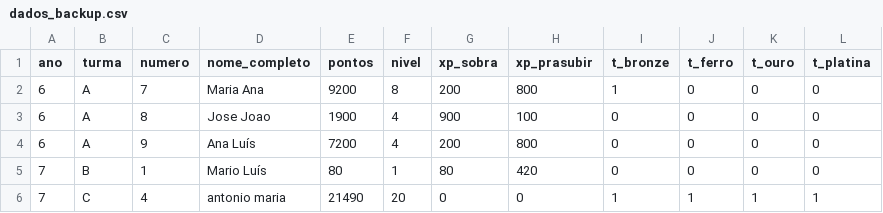
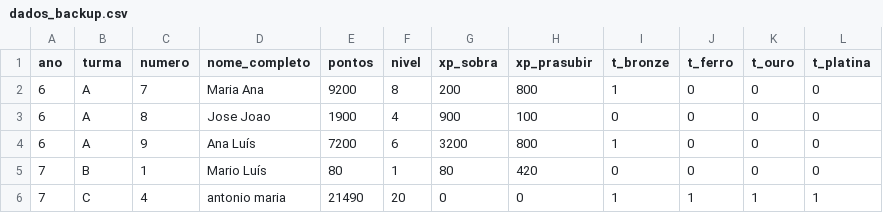
Before and after one commit to websitemath/torredecontrolo, a CSV file: dados_backup.csv, drawn as a sheet.

```diff
--- a/dados_backup.csv
+++ b/dados_backup.csv
@@ -3,3 +3,3 @@ ano;turma;numero;nome_completo;pontos;nivel;xp_sobra;xp_prasubir;t_bronze;t_ferr
 6;A;8;Jose Joao;1900;4;900;100;0;0;0;0
-6;A;9;Ana Luís;7200;4;200;800;0;0;0;0
+6;A;9;Ana Luís;7200;6;3200;800;1;0;0;0
 7;B;1;Mario Luís;80;1;80;420;0;0;0;0
```
Also changed, not shown: 5 other files.
